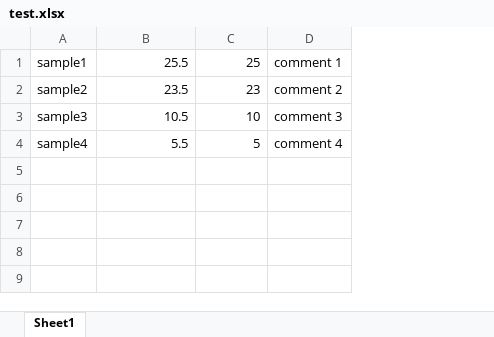
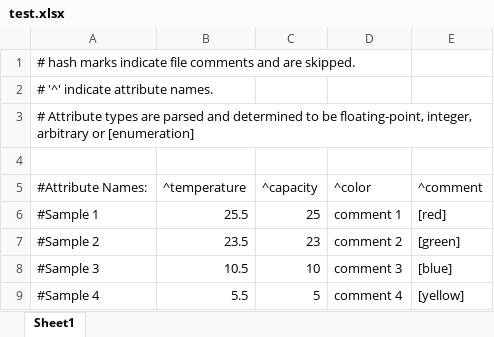
Before and after one commit to Francisobiagwu/Dataset-Visualization-Software, an Excel workbook: Upload_Test_Files/test.xlsx, sheet Sheet1, drawn as a sheet; values as stored, in another font and other column widths than the file's, no borders; removed rows and columns are numbered as before the commit, all else as after; the diff names each change by its address in the sheet, - before the commit and + after, or states it on an @@ line.

Commit message:
updated parsers to define attributes as well as samples without hackyness, also updated CSV, XLS Test files.

```diff
--- a/Upload_Test_Files/test.xlsx (sheet Sheet1)
+++ b/Upload_Test_Files/test.xlsx (sheet Sheet1)
-column A, rows 1-4: sample1 | sample2 | sample3 | sample4
+column A, rows 6-9: #Sample 1 | #Sample 2 | #Sample 3 | #Sample 4
+column E, rows 6-9: [red] | [green] | [blue] | [yellow]
+row 1: # hash marks indicate file comments and are skipped.
+row 2: # '^' indicate attribute names.
+row 3: # Attribute types are parsed and determined to be floating-point, integer, arbitrary or [enumeration]
+row 4: (empty)
+row 5: #Attribute Names: | ^temperature | ^capacity | ^color | ^comment
```
Also changed, not shown: 5 other files.
